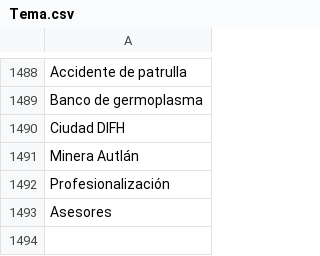
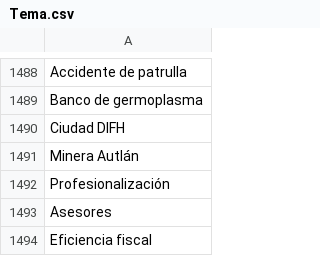
Before and after one commit to thelonious9/radio, a CSV file: Tema.csv, drawn as a sheet; only a part is shown, gaps mark what is left out.

Commit message:
Eficiencia fiscal

```diff
--- a/Tema.csv
+++ b/Tema.csv
@@ -1493 +1493,2 @@ Profesionalización
 Asesores
+Eficiencia fiscal
```
